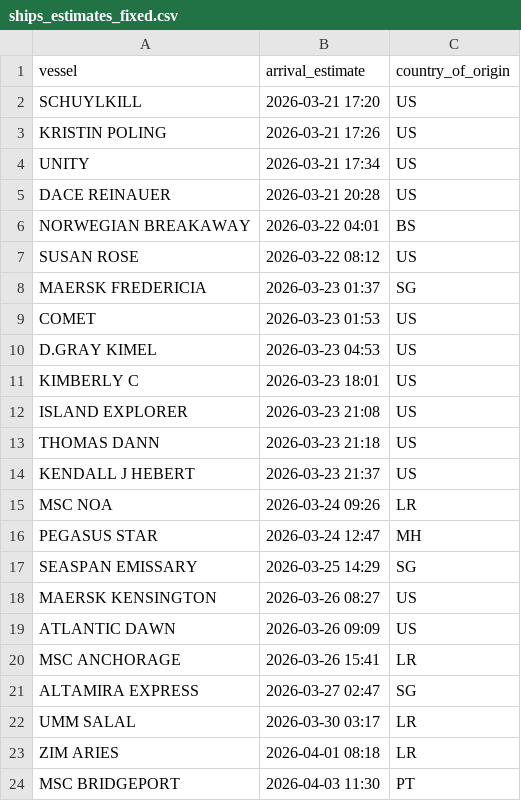
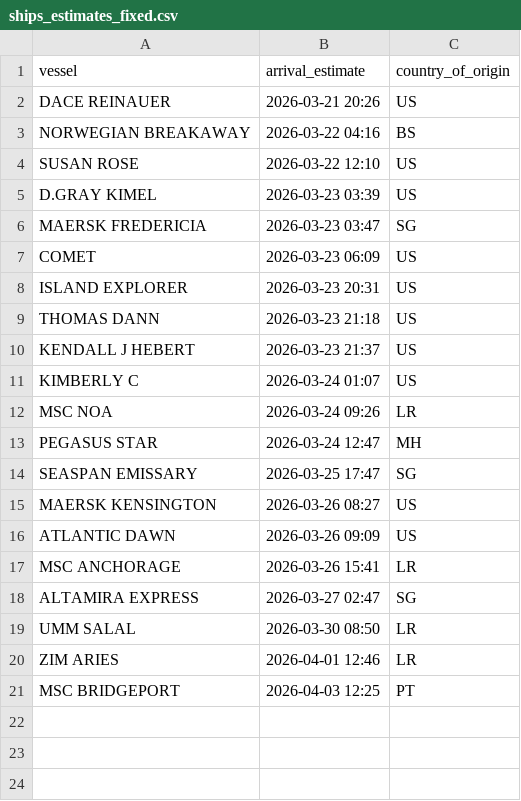
Before and after one commit to natalierjonas/FOCs-in-NYC, a CSV file: ships_estimates_fixed.csv, drawn as a sheet.

```diff
--- a/ships_estimates_fixed.csv
+++ b/ships_estimates_fixed.csv
@@ -1,18 +1,15 @@
 vessel,arrival_estimate,country_of_origin
-SCHUYLKILL,2026-03-21 17:20,US
-KRISTIN POLING,2026-03-21 17:26,US
-UNITY,2026-03-21 17:34,US
-DACE REINAUER,2026-03-21 20:28,US
-NORWEGIAN BREAKAWAY,2026-03-22 04:01,BS
-SUSAN ROSE,2026-03-22 08:12,US
-MAERSK FREDERICIA,2026-03-23 01:37,SG
-COMET,2026-03-23 01:53,US
-D.GRAY KIMEL,2026-03-23 04:53,US
-KIMBERLY C,2026-03-23 18:01,US
-ISLAND EXPLORER,2026-03-23 21:08,US
+DACE REINAUER,2026-03-21 20:26,US
+NORWEGIAN BREAKAWAY,2026-03-22 04:16,BS
+SUSAN ROSE,2026-03-22 12:10,US
+D.GRAY KIMEL,2026-03-23 03:39,US
+MAERSK FREDERICIA,2026-03-23 03:47,SG
+COMET,2026-03-23 06:09,US
+ISLAND EXPLORER,2026-03-23 20:31,US
 THOMAS DANN,2026-03-23 21:18,US
 KENDALL J HEBERT,2026-03-23 21:37,US
+KIMBERLY C,2026-03-24 01:07,US
 MSC NOA,2026-03-24 09:26,LR
 PEGASUS STAR,2026-03-24 12:47,MH
-SEASPAN EMISSARY,2026-03-25 14:29,SG
+SEASPAN EMISSARY,2026-03-25 17:47,SG
 MAERSK KENSINGTON,2026-03-26 08:27,US
@@ -21,4 +18,4 @@ MSC ANCHORAGE,2026-03-26 15:41,LR
 ALTAMIRA EXPRESS,2026-03-27 02:47,SG
-UMM SALAL,2026-03-30 03:17,LR
-ZIM ARIES,2026-04-01 08:18,LR
-MSC BRIDGEPORT,2026-04-03 11:30,PT
+UMM SALAL,2026-03-30 08:50,LR
+ZIM ARIES,2026-04-01 12:46,LR
+MSC BRIDGEPORT,2026-04-03 12:25,PT
```
Also changed, not shown: filtered_ships.csv.
